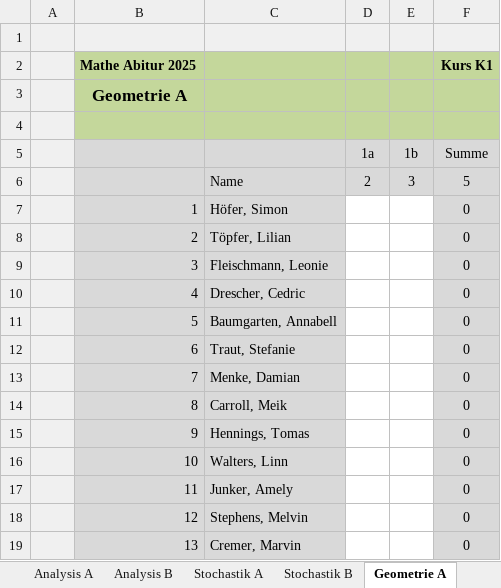
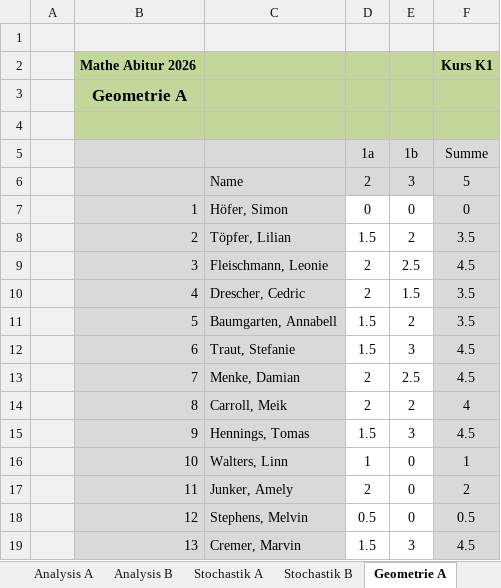
Before and after one commit to bee-eater/EXCEL-Korrekturliste-Mathe-ABI, an Excel workbook: Korrekturliste.xlsm, sheet Geometrie A, drawn as a sheet; only a part is shown; values as stored, in another font and other column widths than the file's, no borders; the diff covers the shown part only; the diff names each change by its address in the sheet, - before the commit and + after, or states it on an @@ line.

```diff
--- a/Korrekturliste.xlsm (sheet Geometrie A)
+++ b/Korrekturliste.xlsm (sheet Geometrie A)
-B2: Mathe Abitur 2025
+B2: Mathe Abitur 2026
-D7 (1a): (empty)
+D7 (1a): 0
-E7 (1b): (empty)
+E7 (1b): 0
-D8 (1a): (empty)
+D8 (1a): 1.5
-E8 (1b): (empty)
+E8 (1b): 2
-F8 (Summe): 0
+F8 (Summe): 3.5
-D9:D10 (1a): (empty)
+D9:D10 (1a): 2
-E9 (1b): (empty)
+E9 (1b): 2.5
-F9 (Summe): 0
+F9 (Summe): 4.5
-E10 (1b): (empty)
+E10 (1b): 1.5
-F10:F11 (Summe): 0
+F10:F11 (Summe): 3.5
-D11:D12 (1a): (empty)
+D11:D12 (1a): 1.5
-E11 (1b): (empty)
+E11 (1b): 2
-E12 (1b): (empty)
+E12 (1b): 3
-F12:F13 (Summe): 0
+F12:F13 (Summe): 4.5
-D13:D14 (1a): (empty)
+D13:D14 (1a): 2
-E13 (1b): (empty)
+E13 (1b): 2.5
-E14 (1b): (empty)
+E14 (1b): 2
-F14 (Summe): 0
+F14 (Summe): 4
-D15 (1a): (empty)
+D15 (1a): 1.5
-E15 (1b): (empty)
+E15 (1b): 3
-F15 (Summe): 0
+F15 (Summe): 4.5
-D16 (1a): (empty)
+D16 (1a): 1
-E16:E18 (1b): (empty)
+E16:E18 (1b): 0
-F16 (Summe): 0
+F16 (Summe): 1
-D17 (1a): (empty)
+D17 (1a): 2
-F17 (Summe): 0
+F17 (Summe): 2
-D18 (1a): (empty)
+D18 (1a): 0.5
-F18 (Summe): 0
+F18 (Summe): 0.5
-D19 (1a): (empty)
+D19 (1a): 1.5
-E19 (1b): (empty)
+E19 (1b): 3
-F19 (Summe): 0
+F19 (Summe): 4.5
```
Also changed, not shown: 1 added row, 1 removed row and 30 edited cells elsewhere in this sheet, sheet Analysis B, sheet Noten, sheet Analysis A, sheet Geometrie B, sheet Wahlaufgaben, sheet ConfigW, 3 more sheets, formulas that keep their value, hidden cells, charts or pictures, 7 other files.
